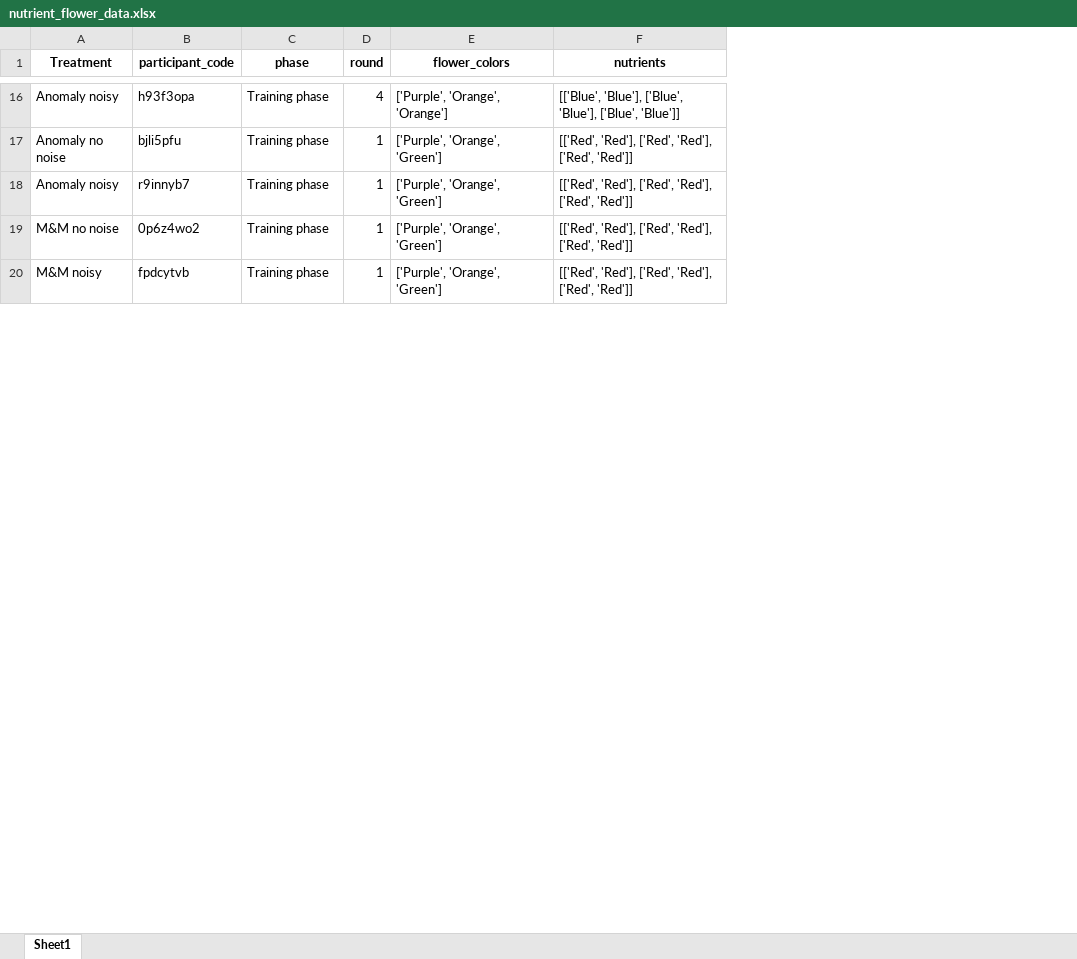
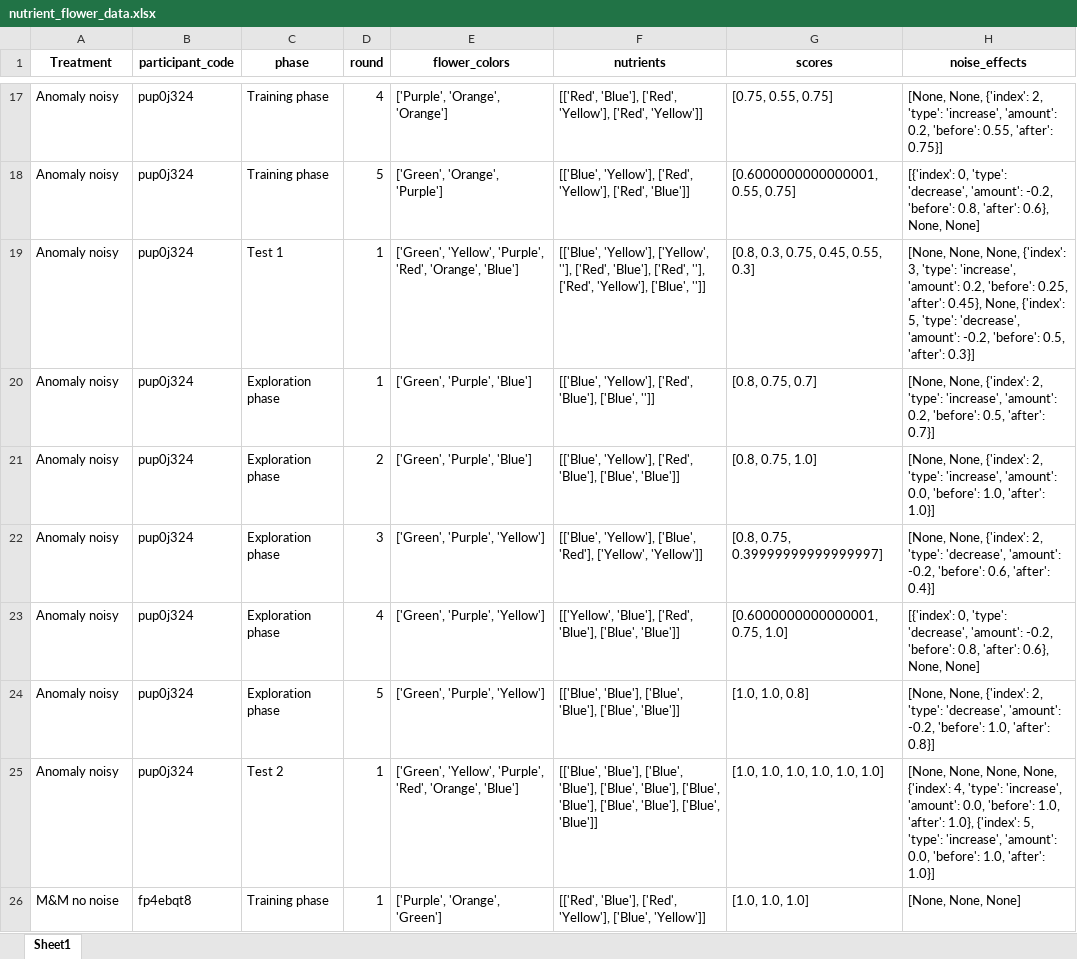
Before and after one commit to AnaAGUERRE/Paradigm-shift, an Excel workbook: nutrient_flower_data.xlsx, sheet Sheet1, drawn as a sheet; only a part is shown, gaps mark what is left out; values as stored, in another font and other column widths than the file's, no borders; removed rows and columns are numbered as before the commit, all else as after; the diff covers the shown part only; the diff names each change by its address in the sheet, - before the commit and + after, or states it on an @@ line.

Commit message:
score and noise effect visible on excel

```diff
--- a/nutrient_flower_data.xlsx (sheet Sheet1)
+++ b/nutrient_flower_data.xlsx (sheet Sheet1)
+column G (scores), row 17: [0.75, 0.55, 0.75]; row 20: [0.8, 0.75, 0.7]; row 26: [1.0, 1.0, 1.0]
+column H (noise_effects), row 17: [None, None, {'index': 2, 'type': 'increase', 'amount': 0.2, 'before': 0.55, 'after': 0.75}]; row 20: [None, None, {'index': 2, 'type': 'increase', 'amount': 0.2, 'before': 0.5, 'after': 0.7}]; row 26: [None, None, None]
-B17 (participant_code): h93f3opa
+B17 (participant_code): pup0j324
-F17 (nutrients): [['Blue', 'Blue'], ['Blue', 'Blue'], ['Blue', 'Blue']]
+F17 (nutrients): [['Red', 'Blue'], ['Red', 'Yellow'], ['Red', 'Yellow']]
-row 17: Anomaly no noise | bjli5pfu | Training phase | 1 | ['Purple', 'Orange', 'Green'] | [['Red', 'Red'], ['Red', 'Red'], ['Red', 'Red']]
+row 18: Anomaly noisy | pup0j324 | Training phase | 5 | ['Green', 'Orange', 'Purple'] | [['Blue', 'Yellow'], ['Red', 'Yellow'], ['Red', 'Blue']] | [0.6000000000000001, 0.55, 0.75] | [{'index': 0, 'type': 'decrease', 'amount': -0.2, 'before': 0.8, 'after': 0.6}, None, None]
+row 19: Anomaly noisy | pup0j324 | Test 1 | 1 | ['Green', 'Yellow', 'Purple', 'Red', 'Orange', 'Blue'] | [['Blue', 'Yellow'], ['Yellow', ''], ['Red', 'Blue'], ['Red', ''], ['Red', 'Yellow'], ['Blue', '']] | [0.8, 0.3, 0.75, 0.45, 0.55, 0.3] | [None, None, None, {'index': 3, 'type': 'increase', 'amount': 0.2, 'before': 0.25, 'after': 0.45}, None, {'index': 5, 'type': 'decrease', 'amount': -0.2, 'before': 0.5, 'after': 0.3}]
-B20 (participant_code): r9innyb7
+B20 (participant_code): pup0j324
-C20 (phase): Training phase
+C20 (phase): Exploration phase
-E20 (flower_colors): ['Purple', 'Orange', 'Green']
+E20 (flower_colors): ['Green', 'Purple', 'Blue']
-F20 (nutrients): [['Red', 'Red'], ['Red', 'Red'], ['Red', 'Red']]
+F20 (nutrients): [['Blue', 'Yellow'], ['Red', 'Blue'], ['Blue', '']]
+row 21: Anomaly noisy | pup0j324 | Exploration phase | 2 | ['Green', 'Purple', 'Blue'] | [['Blue', 'Yellow'], ['Red', 'Blue'], ['Blue', 'Blue']] | [0.8, 0.75, 1.0] | [None, None, {'index': 2, 'type': 'increase', 'amount': 0.0, 'before': 1.0, 'after': 1.0}]
+row 22: Anomaly noisy | pup0j324 | Exploration phase | 3 | ['Green', 'Purple', 'Yellow'] | [['Blue', 'Yellow'], ['Blue', 'Red'], ['Yellow', 'Yellow']] | [0.8, 0.75, 0.39999999999999997] | [None, None, {'index': 2, 'type': 'decrease', 'amount': -0.2, 'before': 0.6, 'after': 0.4}]
+row 23: Anomaly noisy | pup0j324 | Exploration phase | 4 | ['Green', 'Purple', 'Yellow'] | [['Yellow', 'Blue'], ['Red', 'Blue'], ['Blue', 'Blue']] | [0.6000000000000001, 0.75, 1.0] | [{'index': 0, 'type': 'decrease', 'amount': -0.2, 'before': 0.8, 'after': 0.6}, None, None]
+row 24: Anomaly noisy | pup0j324 | Exploration phase | 5 | ['Green', 'Purple', 'Yellow'] | [['Blue', 'Blue'], ['Blue', 'Blue'], ['Blue', 'Blue']] | [1.0, 1.0, 0.8] | [None, None, {'index': 2, 'type': 'decrease', 'amount': -0.2, 'before': 1.0, 'after': 0.8}]
+row 25: Anomaly noisy | pup0j324 | Test 2 | 1 | ['Green', 'Yellow', 'Purple', 'Red', 'Orange', 'Blue'] | [['Blue', 'Blue'], ['Blue', 'Blue'], ['Blue', 'Blue'], ['Blue', 'Blue'], ['Blue', 'Blue'], ['Blue', 'Blue']] | [1.0, 1.0, 1.0, 1.0, 1.0, 1.0] | [None, None, None, None, {'index': 4, 'type': 'increase', 'amount': 0.0, 'before': 1.0, 'after': 1.0}, {'index': 5, 'type': 'increase', 'amount': 0.0, 'before': 1.0, 'after': 1.0}]
-B26 (participant_code): 0p6z4wo2
+B26 (participant_code): fp4ebqt8
-F26 (nutrients): [['Red', 'Red'], ['Red', 'Red'], ['Red', 'Red']]
+F26 (nutrients): [['Red', 'Blue'], ['Red', 'Yellow'], ['Blue', 'Yellow']]
-row 20: M&M noisy | fpdcytvb | Training phase | 1 | ['Purple', 'Orange', 'Green'] | [['Red', 'Red'], ['Red', 'Red'], ['Red', 'Red']]
```
Also changed, not shown: 27 added rows, 12 removed rows and 28 edited cells elsewhere in this sheet, 2 other files.
